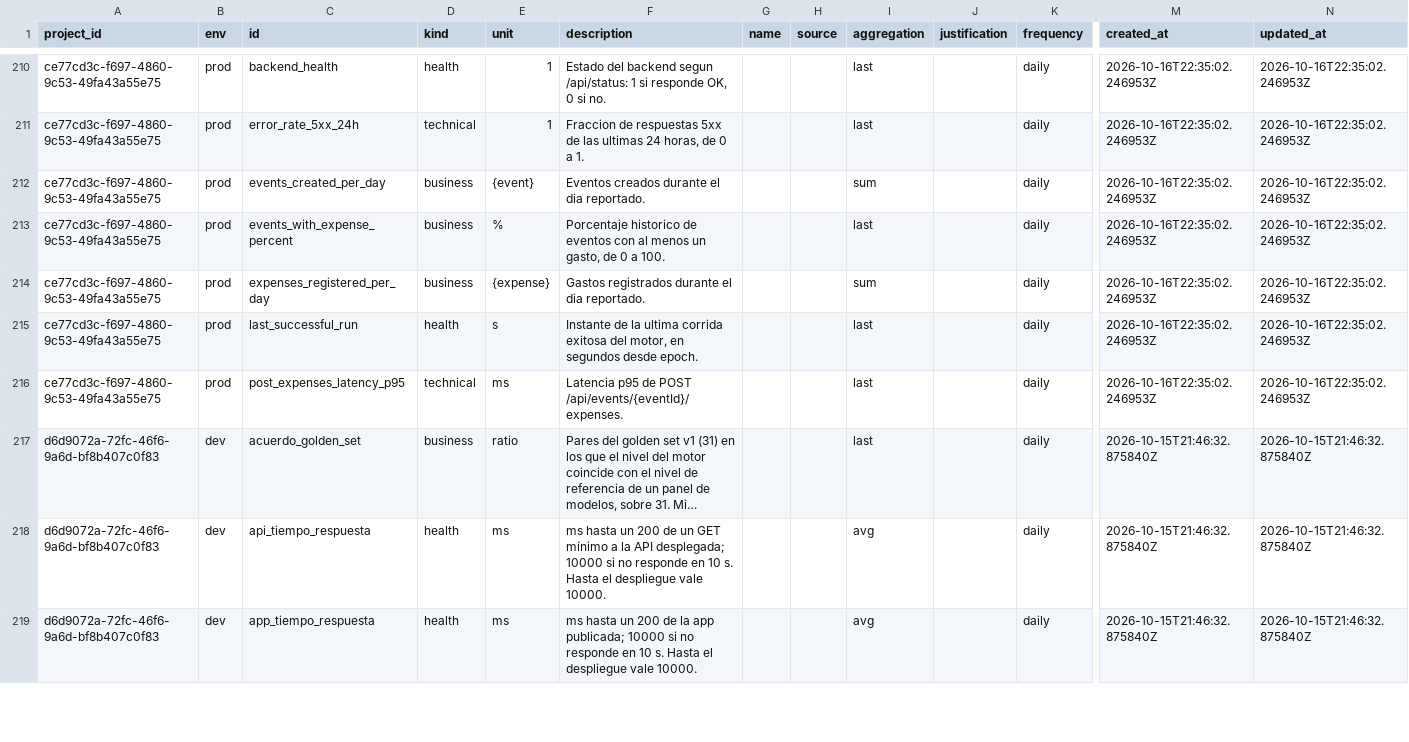
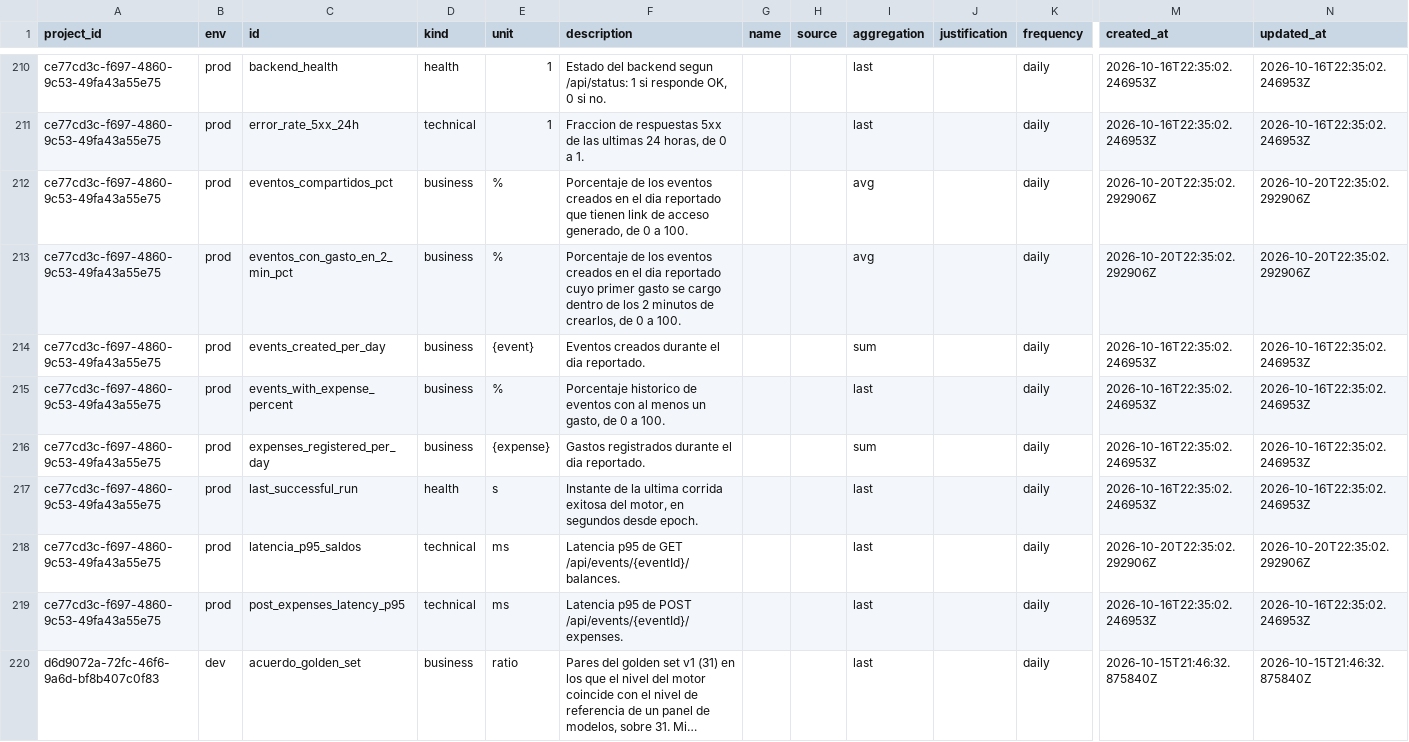
Before and after one commit to lab4-kpis/kpis, a CSV file: catalog.csv, drawn as a sheet; only a part is shown, gaps mark what is left out; the shorter side is filled out with more unchanged rows; long unchanged cells end in …; rows hold the shown columns only; the diff names each change by its address in the sheet, - before the commit and + after, or states it on an @@ line.

```diff
--- a/catalog.csv
+++ b/catalog.csv
+row 212: ce77cd3c-f697-4860-9c53-49fa43a55e75 | prod | eventos_compartidos_pct | business | % | Porcentaje de los eventos creados en el dia reportado que tienen link de acceso generado, de 0 a 100. |  |  | avg |  | daily | 2026-10-20T22:35:02.292906Z | 2026-10-20T22:35:02.292906Z
+row 213: ce77cd3c-f697-4860-9c53-49fa43a55e75 | prod | eventos_con_gasto_en_2_min_pct | business | % | Porcentaje de los eventos creados en el dia reportado cuyo primer gasto se cargo dentro de los 2 minutos de crearlos, de 0 a 100. |  |  | avg |  | daily | 2026-10-20T22:35:02.292906Z | 2026-10-20T22:35:02.292906Z
+row 218: ce77cd3c-f697-4860-9c53-49fa43a55e75 | prod | latencia_p95_saldos | technical | ms | Latencia p95 de GET /api/events/{eventId}/balances. |  |  | last |  | daily | 2026-10-20T22:35:02.292906Z | 2026-10-20T22:35:02.292906Z
```
Also changed, not shown: 1 other file.
